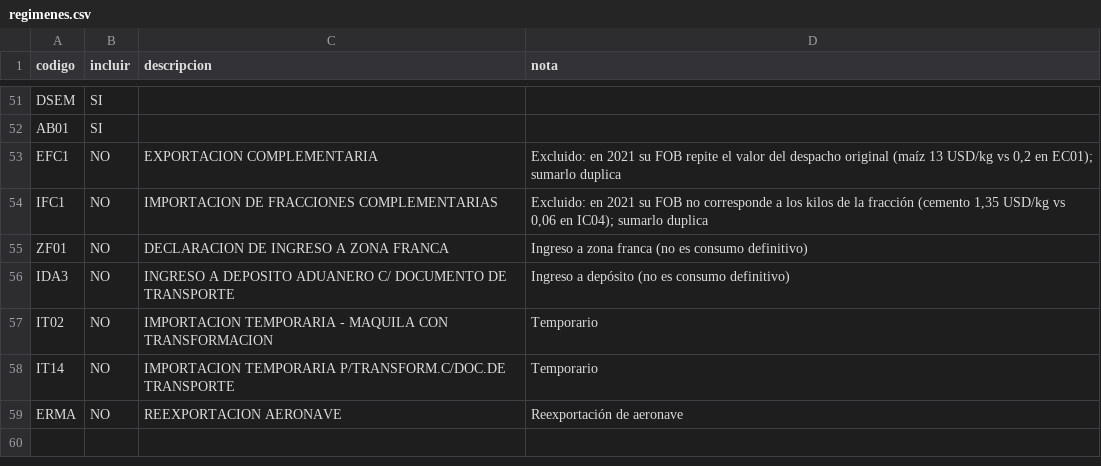
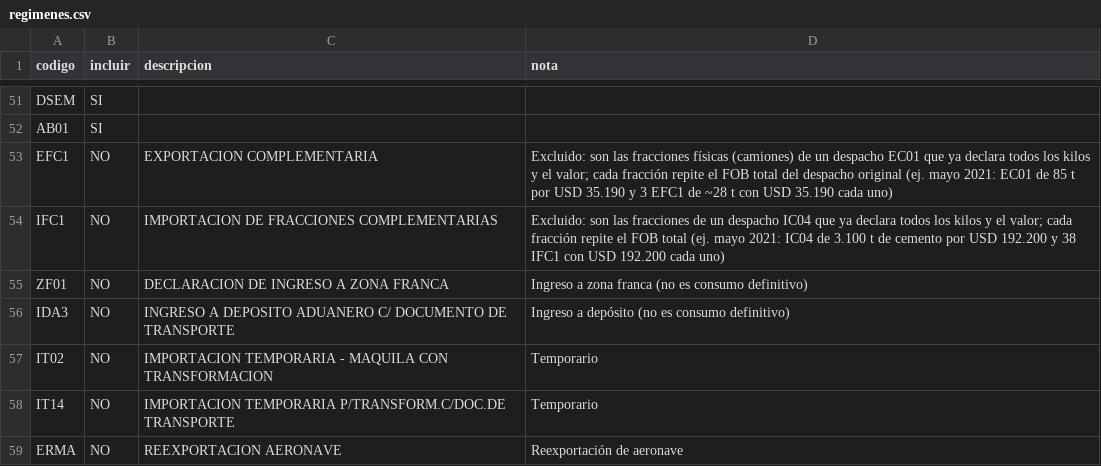
Before and after one commit to silvia-mov/comercio-exterior-paraguay-acuerdos, a CSV file: config/regimenes.csv, drawn as a sheet; only a part is shown, gaps mark what is left out.

Commit message:
Explicar en la configuración por qué se excluyen EFC1 e IFC1

```diff
--- a/config/regimenes.csv
+++ b/config/regimenes.csv
@@ -52,4 +52,4 @@ DSEM,SI,,
 AB01,SI,,
-EFC1,NO,EXPORTACION COMPLEMENTARIA,"Excluido: en 2021 su FOB repite el valor del despacho original (maíz 13 USD/kg vs 0,2 en EC01); sumarlo duplica"
-IFC1,NO,IMPORTACION DE FRACCIONES COMPLEMENTARIAS,"Excluido: en 2021 su FOB no corresponde a los kilos de la fracción (cemento 1,35 USD/kg vs 0,06 en IC04); sumarlo duplica"
+EFC1,NO,EXPORTACION COMPLEMENTARIA,"Excluido: son las fracciones físicas (camiones) de un despacho EC01 que ya declara todos los kilos y el valor; cada fracción repite el FOB total del despacho original (ej. mayo 2021: EC01 de 85 t por USD 35.190 y 3 EFC1 de ~28 t con USD 35.190 cada uno)"
+IFC1,NO,IMPORTACION DE FRACCIONES COMPLEMENTARIAS,"Excluido: son las fracciones de un despacho IC04 que ya declara todos los kilos y el valor; cada fracción repite el FOB total (ej. mayo 2021: IC04 de 3.100 t de cemento por USD 192.200 y 38 IFC1 con USD 192.200 cada uno)"
 ZF01,NO,DECLARACION DE INGRESO A ZONA FRANCA,Ingreso a zona franca (no es consumo definitivo)
```
